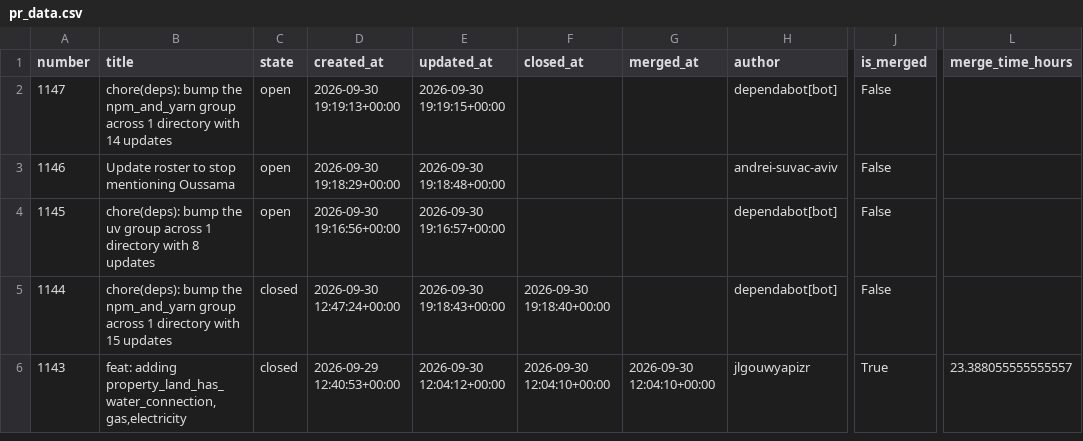
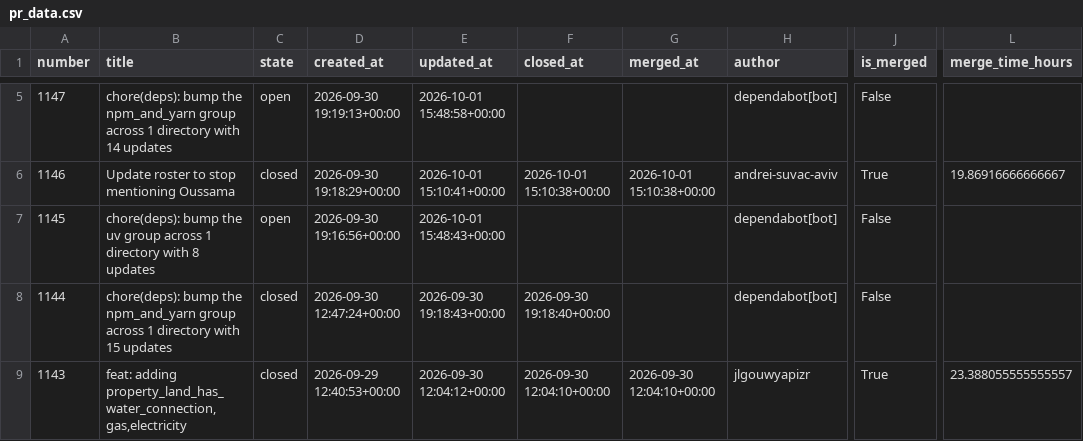
Before and after one commit to aviv-fathallahelmasri/github-pr-analytics, a CSV file: dashboard/data/pr_data.csv, drawn as a sheet; only a part is shown, gaps mark what is left out; addresses are those after the commit; the diff covers the shown part only; the diff names each change by its address in the sheet, - before the commit and + after, or states it on an @@ line.

```diff
--- a/dashboard/data/pr_data.csv
+++ b/dashboard/data/pr_data.csv
-E5 (updated_at): 2026-09-30 19:19:15+00:00
+E5 (updated_at): 2026-10-01 15:48:58+00:00
-C6 (state): open
+C6 (state): closed
-E6 (updated_at): 2026-09-30 19:18:48+00:00
+E6 (updated_at): 2026-10-01 15:10:41+00:00
-F6 (closed_at): (empty)
+F6 (closed_at): 2026-10-01 15:10:38+00:00
-G6 (merged_at): (empty)
+G6 (merged_at): 2026-10-01 15:10:38+00:00
-J6 (is_merged): False
+J6 (is_merged): True
-L6 (merge_time_hours): (empty)
+L6 (merge_time_hours): 19.86916666666667
-E7 (updated_at): 2026-09-30 19:16:57+00:00
+E7 (updated_at): 2026-10-01 15:48:43+00:00
```
Also changed, not shown: 3 added rows and 3 edited cells elsewhere in this file, 2 other files.
